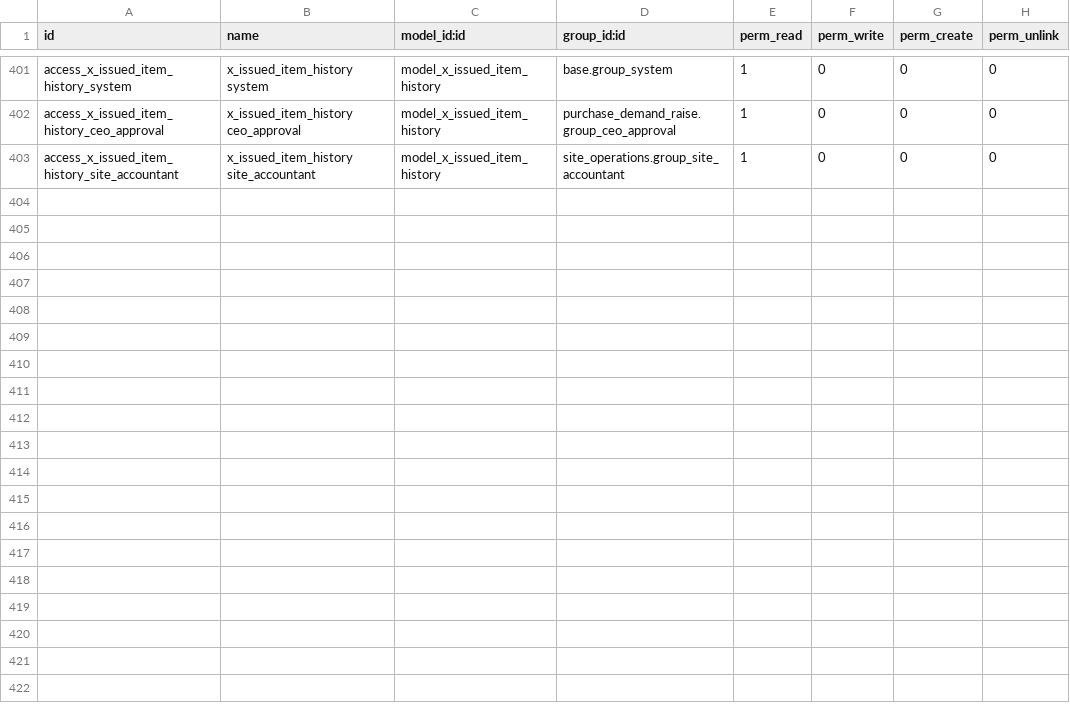
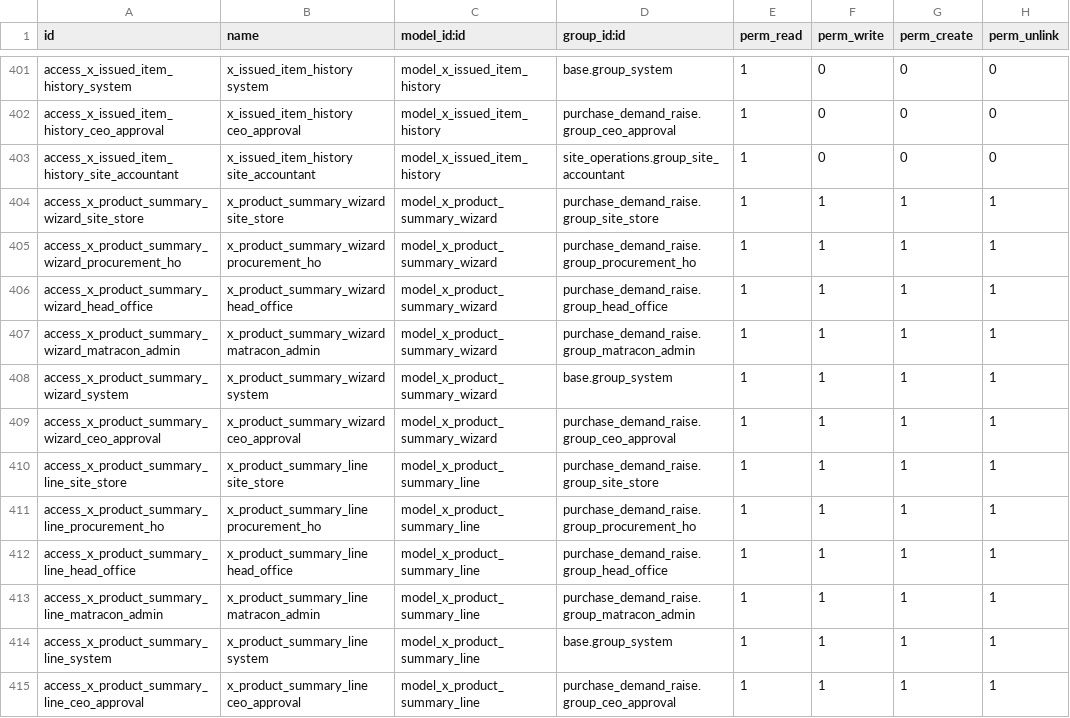
Before and after one commit to bilalfcca/matracon_odoo_erp, a CSV file: site_operations/security/ir.model.access.csv, drawn as a sheet; only a part is shown, gaps mark what is left out.

```diff
--- a/site_operations/security/ir.model.access.csv
+++ b/site_operations/security/ir.model.access.csv
@@ -403 +403,13 @@ access_x_issued_item_history_ceo_approval,x_issued_item_history ceo_approval,mod
 access_x_issued_item_history_site_accountant,x_issued_item_history site_accountant,model_x_issued_item_history,site_operations.group_site_accountant,1,0,0,0
+access_x_product_summary_wizard_site_store,x_product_summary_wizard site_store,model_x_product_summary_wizard,purchase_demand_raise.group_site_store,1,1,1,1
+access_x_product_summary_wizard_procurement_ho,x_product_summary_wizard procurement_ho,model_x_product_summary_wizard,purchase_demand_raise.group_procurement_ho,1,1,1,1
+access_x_product_summary_wizard_head_office,x_product_summary_wizard head_office,model_x_product_summary_wizard,purchase_demand_raise.group_head_office,1,1,1,1
+access_x_product_summary_wizard_matracon_admin,x_product_summary_wizard matracon_admin,model_x_product_summary_wizard,purchase_demand_raise.group_matracon_admin,1,1,1,1
+access_x_product_summary_wizard_system,x_product_summary_wizard system,model_x_product_summary_wizard,base.group_system,1,1,1,1
+access_x_product_summary_wizard_ceo_approval,x_product_summary_wizard ceo_approval,model_x_product_summary_wizard,purchase_demand_raise.group_ceo_approval,1,1,1,1
+access_x_product_summary_line_site_store,x_product_summary_line site_store,model_x_product_summary_line,purchase_demand_raise.group_site_store,1,1,1,1
+access_x_product_summary_line_procurement_ho,x_product_summary_line procurement_ho,model_x_product_summary_line,purchase_demand_raise.group_procurement_ho,1,1,1,1
+access_x_product_summary_line_head_office,x_product_summary_line head_office,model_x_product_summary_line,purchase_demand_raise.group_head_office,1,1,1,1
+access_x_product_summary_line_matracon_admin,x_product_summary_line matracon_admin,model_x_product_summary_line,purchase_demand_raise.group_matracon_admin,1,1,1,1
+access_x_product_summary_line_system,x_product_summary_line system,model_x_product_summary_line,base.group_system,1,1,1,1
+access_x_product_summary_line_ceo_approval,x_product_summary_line ceo_approval,model_x_product_summary_line,purchase_demand_raise.group_ceo_approval,1,1,1,1
```
Also changed, not shown: 6 other files.
